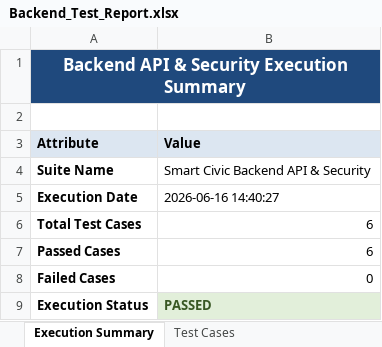
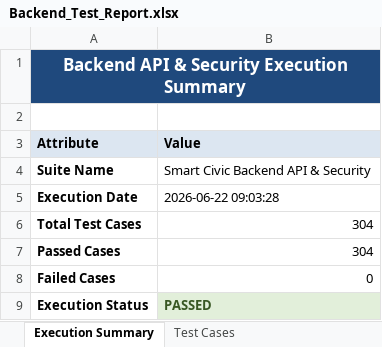
Before and after one commit to Saitharun2416/Smart-Civic, an Excel workbook: reports/history/build-8/Backend_Test_Report.xlsx, sheet Execution Summary, drawn as a sheet; values as stored, in another font and other column widths than the file's, no borders; the diff names each change by its address in the sheet, - before the commit and + after, or states it on an @@ line.

```diff
--- a/reports/history/build-8/Backend_Test_Report.xlsx (sheet Execution Summary)
+++ b/reports/history/build-8/Backend_Test_Report.xlsx (sheet Execution Summary)
-B5 (Value): 2026-06-16 14:40:27
+B5 (Value): 2026-06-22 09:03:28
-B6:B7 (Value): 6
+B6:B7 (Value): 304
```
Also changed, not shown: sheet Test Cases, reports/history/build-8/Test_Report.xlsx, 8 other files.
